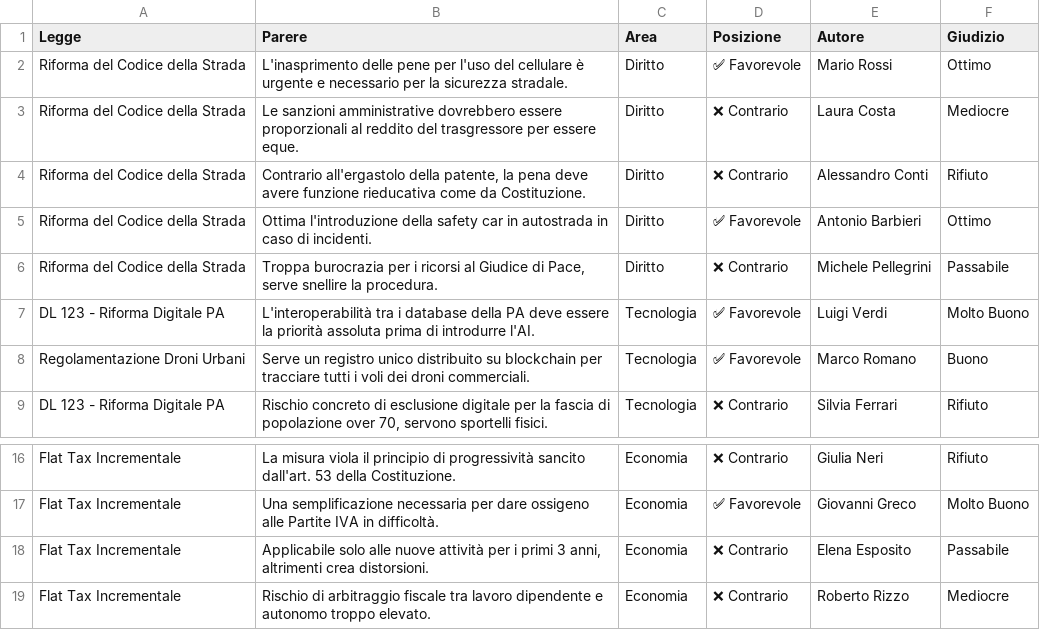
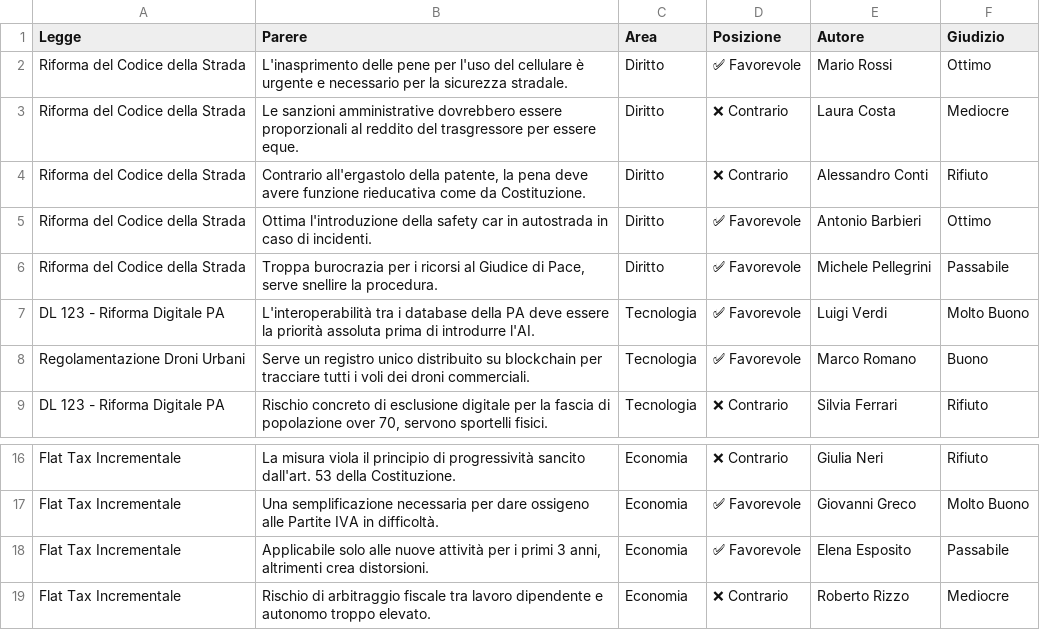
Before and after one commit to enricoCalderan/E-democracy, a CSV file: database_pareri.csv, drawn as a sheet; only a part is shown, gaps mark what is left out.

Commit message:
Update database_pareri.csv

```diff
--- a/database_pareri.csv
+++ b/database_pareri.csv
@@ -5,3 +5,3 @@ Riforma del Codice della Strada,"Contrario all'ergastolo della patente, la pena
 Riforma del Codice della Strada,Ottima l'introduzione della safety car in autostrada in caso di incidenti.,Diritto,✅ Favorevole,Antonio Barbieri,Ottimo
-Riforma del Codice della Strada,"Troppa burocrazia per i ricorsi al Giudice di Pace, serve snellire la procedura.",Diritto,❌ Contrario,Michele Pellegrini,Passabile
+Riforma del Codice della Strada,"Troppa burocrazia per i ricorsi al Giudice di Pace, serve snellire la procedura.",Diritto,✅ Favorevole,Michele Pellegrini,Passabile
 DL 123 - Riforma Digitale PA,L'interoperabilità tra i database della PA deve essere la priorità assoluta prima di introdurre l'AI.,Tecnologia,✅ Favorevole,Luigi Verdi,Molto Buono
@@ -17,3 +17,3 @@ Flat Tax Incrementale,La misura viola il principio di progressività sancito dal
 Flat Tax Incrementale,Una semplificazione necessaria per dare ossigeno alle Partite IVA in difficoltà.,Economia,✅ Favorevole,Giovanni Greco,Molto Buono
-Flat Tax Incrementale,"Applicabile solo alle nuove attività per i primi 3 anni, altrimenti crea distorsioni.",Economia,❌ Contrario,Elena Esposito,Passabile
+Flat Tax Incrementale,"Applicabile solo alle nuove attività per i primi 3 anni, altrimenti crea distorsioni.",Economia,✅ Favorevole,Elena Esposito,Passabile
 Flat Tax Incrementale,Rischio di arbitraggio fiscale tra lavoro dipendente e autonomo troppo elevato.,Economia,❌ Contrario,Roberto Rizzo,Mediocre
```
